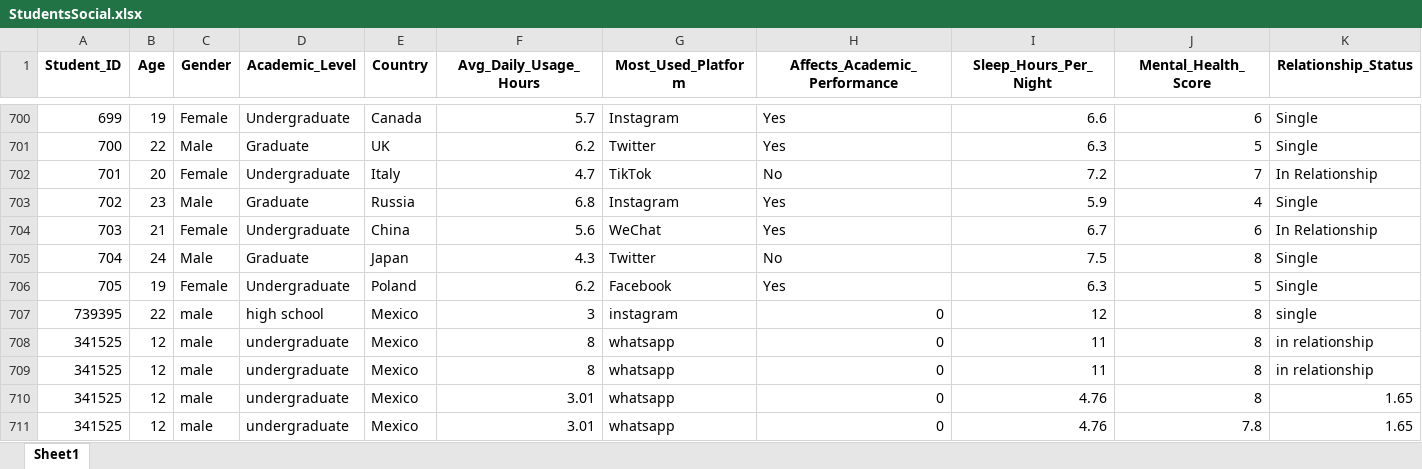
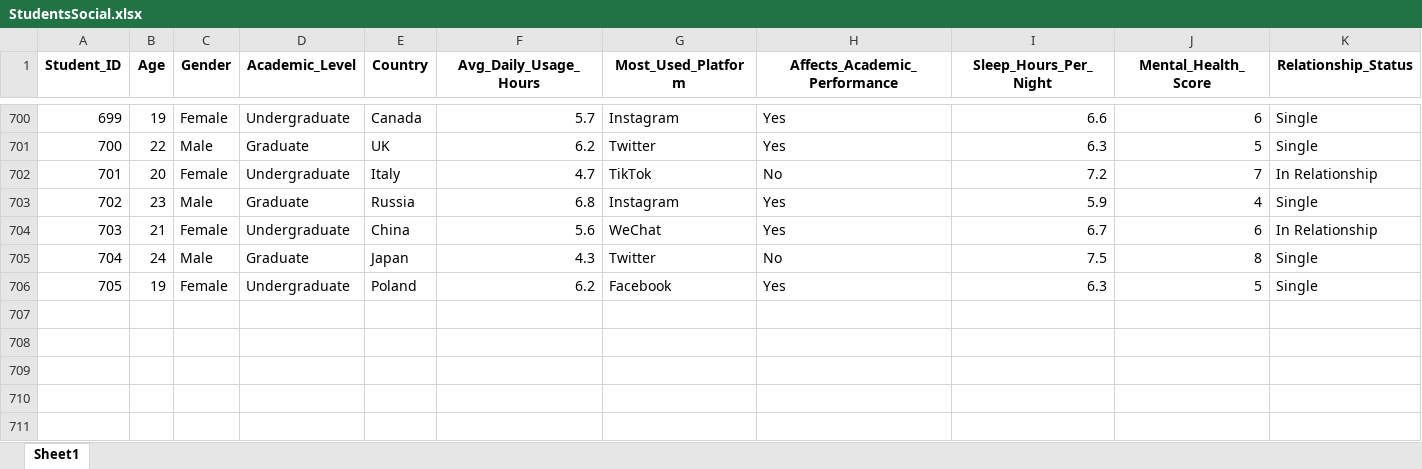
Before and after one commit to jonnnyhdz/prediback, an Excel workbook: app/StudentsSocial.xlsx, sheet Sheet1, drawn as a sheet; only a part is shown, gaps mark what is left out; values as stored, in another font and other column widths than the file's, no borders; rows hold the shown columns only; the diff names each change by its address in the sheet, - before the commit and + after, or states it on an @@ line.

Commit message:
Excel

```diff
--- a/app/StudentsSocial.xlsx (sheet Sheet1)
+++ b/app/StudentsSocial.xlsx (sheet Sheet1)
-row 707: 739395 | 22 | male | high school | Mexico | 3 | instagram | 0 | 12 | 8 | single
-row 708: 341525 | 12 | male | undergraduate | Mexico | 8 | whatsapp | 0 | 11 | 8 | in relationship
-row 709: 341525 | 12 | male | undergraduate | Mexico | 8 | whatsapp | 0 | 11 | 8 | in relationship
-row 710: 341525 | 12 | male | undergraduate | Mexico | 3.01 | whatsapp | 0 | 4.76 | 8 | 1.65
-row 711: 341525 | 12 | male | undergraduate | Mexico | 3.01 | whatsapp | 0 | 4.76 | 7.8 | 1.65
```
Also changed, not shown: 1 other file.
